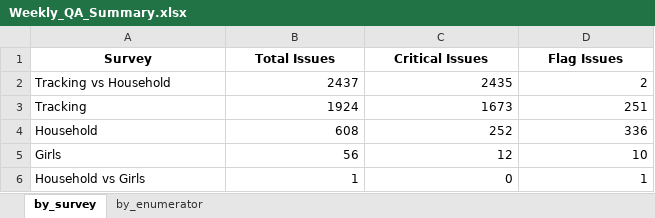
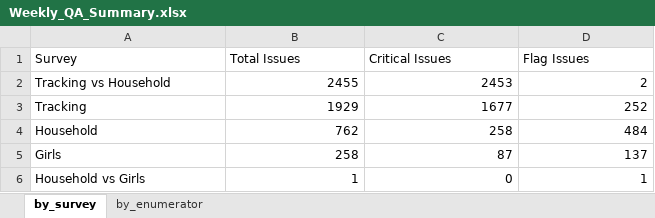
Before and after one commit to malkiaman-dev/KP_RAP_M_-_E_Dashboard, an Excel workbook: Error_log/Weekly_QA_Summary.xlsx, sheet by_survey, drawn as a sheet; values as stored, in another font and other column widths than the file's, no borders; the diff names each change by its address in the sheet, - before the commit and + after, or states it on an @@ line.

```diff
--- a/Error_log/Weekly_QA_Summary.xlsx (sheet by_survey)
+++ b/Error_log/Weekly_QA_Summary.xlsx (sheet by_survey)
@@ A1:D1 bold: on → off, alignment: center → left @@
-B2 (Total Issues): 2437
+B2 (Total Issues): 2455
-C2 (Critical Issues): 2435
+C2 (Critical Issues): 2453
-B3 (Total Issues): 1924
+B3 (Total Issues): 1929
-C3 (Critical Issues): 1673
+C3 (Critical Issues): 1677
-D3 (Flag Issues): 251
+D3 (Flag Issues): 252
-B4 (Total Issues): 608
+B4 (Total Issues): 762
-C4 (Critical Issues): 252
+C4 (Critical Issues): 258
-D4 (Flag Issues): 336
+D4 (Flag Issues): 484
-B5 (Total Issues): 56
+B5 (Total Issues): 258
-C5 (Critical Issues): 12
+C5 (Critical Issues): 87
-D5 (Flag Issues): 10
+D5 (Flag Issues): 137
```
Also changed, not shown: sheet by_enumerator, Error_log/Daily_Error_Log.xlsx, Error_log/Enumerator_Performance.xlsx, 8 other files.
